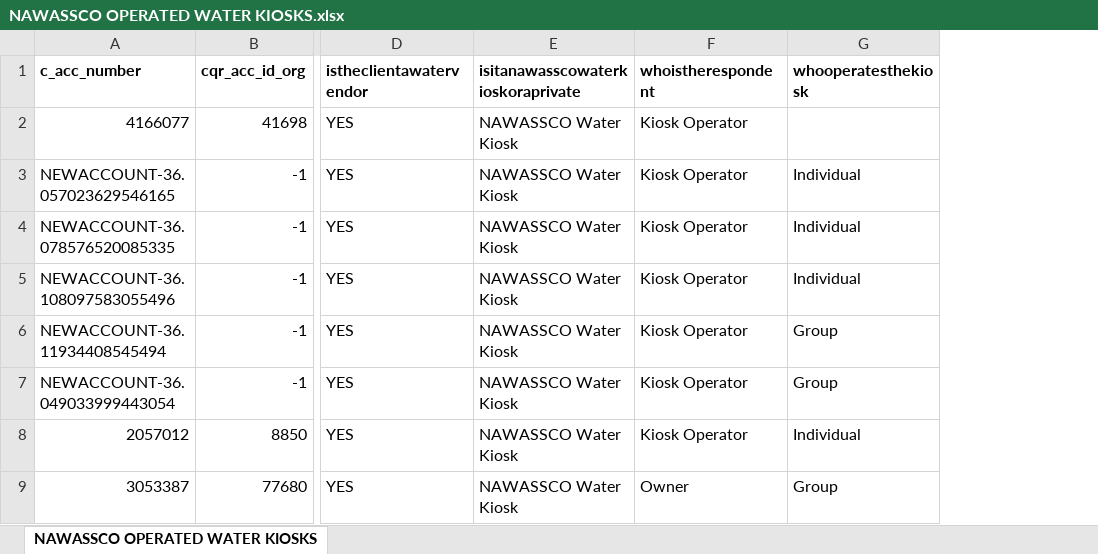
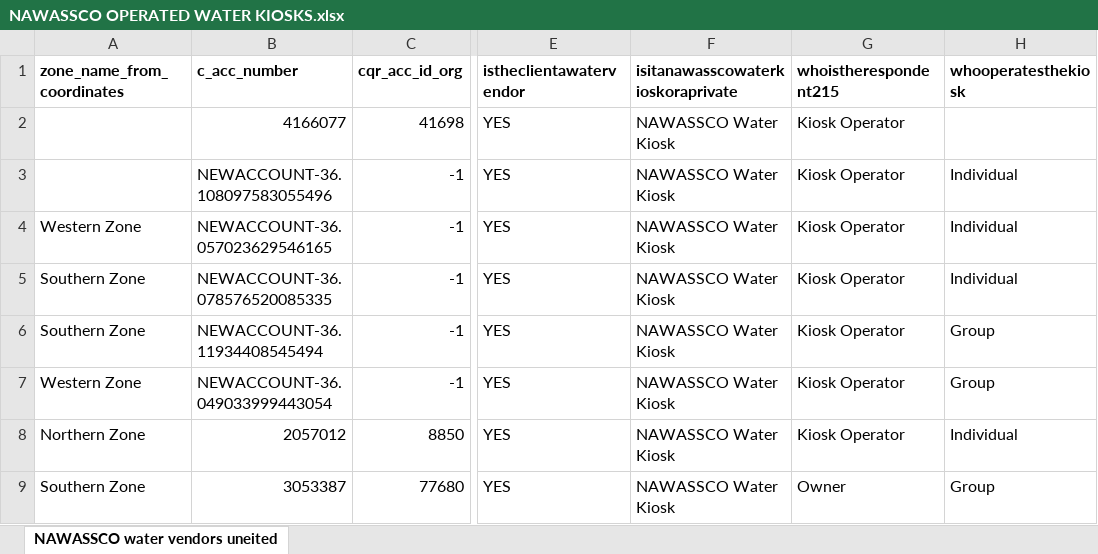
Before and after one commit to spa-limited/CUSTOMER-IDENTIFICATION-SURVEY, an Excel workbook: Water Vendors/NAWASSCO OPERATED WATER KIOSKS.xlsx, sheet NAWASSCO water vendors uneited, drawn as a sheet; only a part is shown, gaps mark what is left out; values as stored, in another font and other column widths than the file's, no borders; addresses are those after the commit; the diff names each change by its address in the sheet, - before the commit and + after, or states it on an @@ line.

Commit message:
Added Zone collumn

```diff
--- a/Water Vendors/NAWASSCO OPERATED WATER KIOSKS.xlsx (sheet NAWASSCO water vendors uneited)
+++ b/Water Vendors/NAWASSCO OPERATED WATER KIOSKS.xlsx (sheet NAWASSCO water vendors uneited)
-sheet tab: NAWASSCO OPERATED WATER KIOSKS
+sheet tab: NAWASSCO water vendors uneited
+column A (zone_name_from_coordinates), rows 4-9: Western Zone | Southern Zone | Southern Zone | Western Zone | Northern Zone | Southern Zone
-G1: whoistherespondent
+G1: whoistherespondent215
@@ row 5 moved to row 3: NEWACCOUNT-36.108097583055496 @@
```
Also changed, not shown: Water Vendors/Private water vendors.xlsx.
